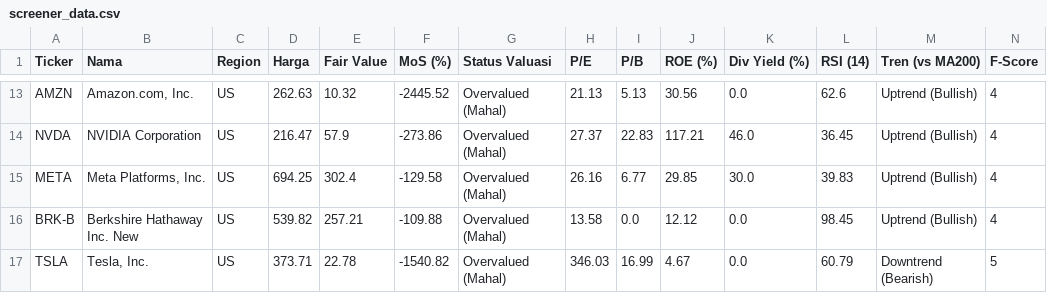
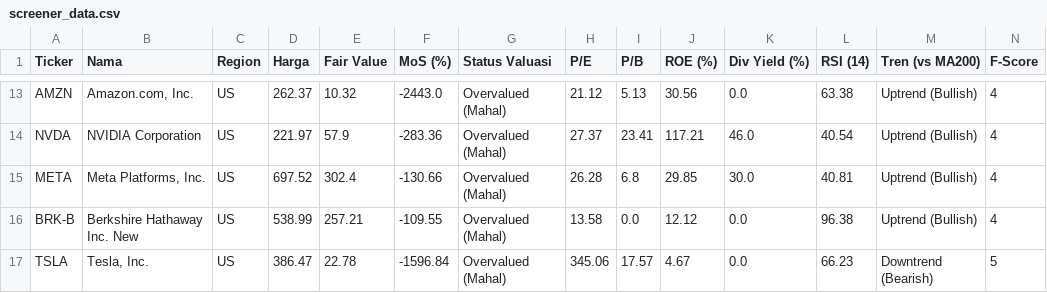
Before and after one commit to astonton/stockquant, a CSV file: screener_data.csv, drawn as a sheet; only a part is shown, gaps mark what is left out; the diff covers the shown part only; the diff names each change by its address in the sheet, - before the commit and + after, or states it on an @@ line.

```diff
--- a/screener_data.csv
+++ b/screener_data.csv
-D13 (Harga): 262.63
+D13 (Harga): 262.37
-F13 (MoS (%)): -2445.52
+F13 (MoS (%)): -2443.0
-H13 (P/E): 21.13
+H13 (P/E): 21.12
-L13 (RSI (14)): 62.6
+L13 (RSI (14)): 63.38
-D14 (Harga): 216.47
+D14 (Harga): 221.97
-F14 (MoS (%)): -273.86
+F14 (MoS (%)): -283.36
-I14 (P/B): 22.83
+I14 (P/B): 23.41
-L14 (RSI (14)): 36.45
+L14 (RSI (14)): 40.54
-D15 (Harga): 694.25
+D15 (Harga): 697.52
-F15 (MoS (%)): -129.58
+F15 (MoS (%)): -130.66
-H15 (P/E): 26.16
+H15 (P/E): 26.28
-I15 (P/B): 6.77
+I15 (P/B): 6.8
-L15 (RSI (14)): 39.83
+L15 (RSI (14)): 40.81
-D16 (Harga): 539.82
+D16 (Harga): 538.99
-F16 (MoS (%)): -109.88
+F16 (MoS (%)): -109.55
-L16 (RSI (14)): 98.45
+L16 (RSI (14)): 96.38
-D17 (Harga): 373.71
+D17 (Harga): 386.47
-F17 (MoS (%)): -1540.82
+F17 (MoS (%)): -1596.84
-H17 (P/E): 346.03
+H17 (P/E): 345.06
-I17 (P/B): 16.99
+I17 (P/B): 17.57
-L17 (RSI (14)): 60.79
+L17 (RSI (14)): 66.23
```
Also changed, not shown: 60 edited cells elsewhere in this file.
